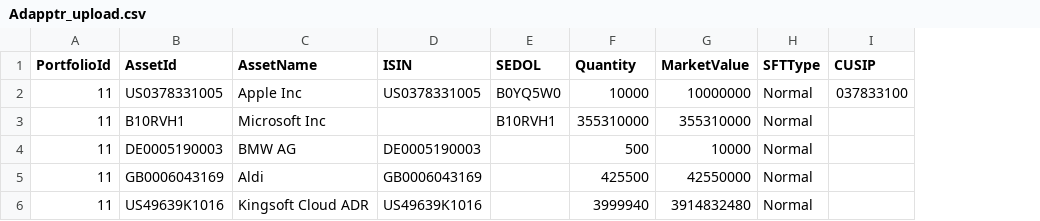
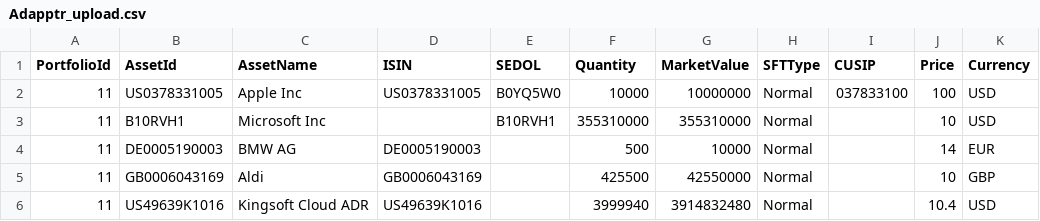
Before and after one commit to fundapps/TechDocs, a CSV file: Adapptr/Adapptr_upload.csv, drawn as a sheet; the diff names each change by its address in the sheet, - before the commit and + after, or states it on an @@ line.

Commit message:
Update Adapptr_upload.csv

```diff
--- a/Adapptr/Adapptr_upload.csv
+++ b/Adapptr/Adapptr_upload.csv
+column J (Price), rows 2-6: 100 | 10 | 14 | 10 | 10.4
+column K (Currency), rows 2-6: USD | USD | EUR | GBP | USD
```
